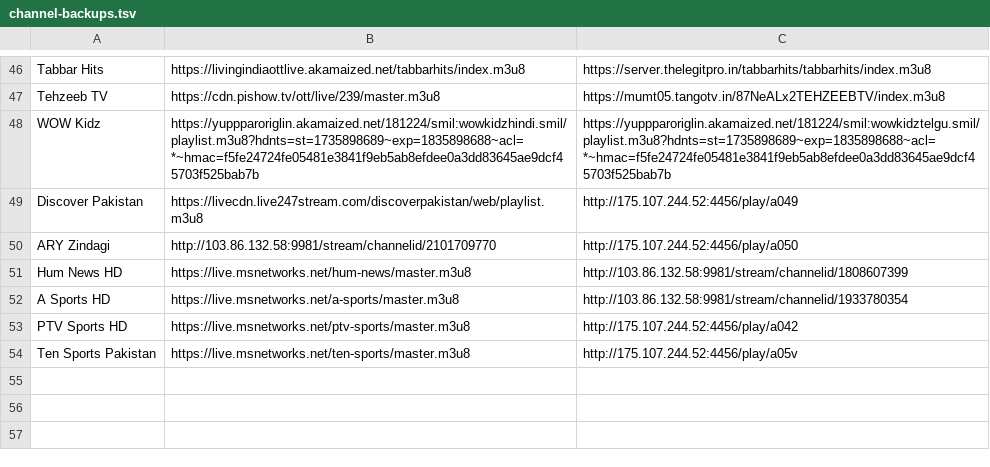
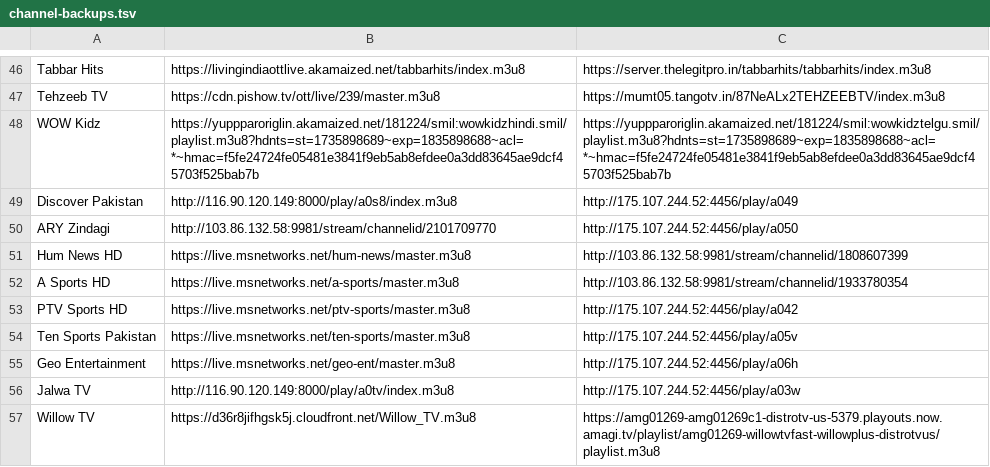
Before and after one commit to sadique6571/IPTV, a TSV file: app/src/main/assets/channel-backups.tsv, drawn as a sheet; only a part is shown, gaps mark what is left out.

Commit message:
v2.0.36: 3 new cricket channels, quality upgrades

```diff
--- a/app/src/main/assets/channel-backups.tsv
+++ b/app/src/main/assets/channel-backups.tsv
@@ -48,3 +48,3 @@ Tehzeeb TV	https://cdn.pishow.tv/ott/live/239/master.m3u8	https://mumt05.tangotv
 WOW Kidz	https://yuppparoriglin.akamaized.net/181224/smil:wowkidzhindi.smil/playlist.m3u8?hdnts=st=1735898689~exp=1835898688~acl=*~hmac=f5fe24724fe05481e3841f9eb5ab8efdee0a3dd83645ae9dcf45703f525bab7b	https://yuppparoriglin.akamaized.net/181224/smil:wowkidztelgu.smil/playlist.m3u8?hdnts=st=1735898689~exp=1835898688~acl=*~hmac=f5fe24724fe05481e3841f9eb5ab8efdee0a3dd83645ae9dcf45703f525bab7b
-Discover Pakistan	https://livecdn.live247stream.com/discoverpakistan/web/playlist.m3u8	http://175.107.244.52:4456/play/a049
+Discover Pakistan	http://116.90.120.149:8000/play/a0s8/index.m3u8	http://175.107.244.52:4456/play/a049
 ARY Zindagi	http://103.86.132.58:9981/stream/channelid/2101709770	http://175.107.244.52:4456/play/a050
@@ -54 +54,4 @@ PTV Sports HD	https://live.msnetworks.net/ptv-sports/master.m3u8	http://175.107.
 Ten Sports Pakistan	https://live.msnetworks.net/ten-sports/master.m3u8	http://175.107.244.52:4456/play/a05v
+Geo Entertainment	https://live.msnetworks.net/geo-ent/master.m3u8	http://175.107.244.52:4456/play/a06h
+Jalwa TV	http://116.90.120.149:8000/play/a0tv/index.m3u8	http://175.107.244.52:4456/play/a03w
+Willow TV	https://d36r8jifhgsk5j.cloudfront.net/Willow_TV.m3u8	https://amg01269-amg01269c1-distrotv-us-5379.playouts.now.amagi.tv/playlist/amg01269-willowtvfast-willowplus-distrotvus/playlist.m3u8
```
Also changed, not shown: 1 other file.
